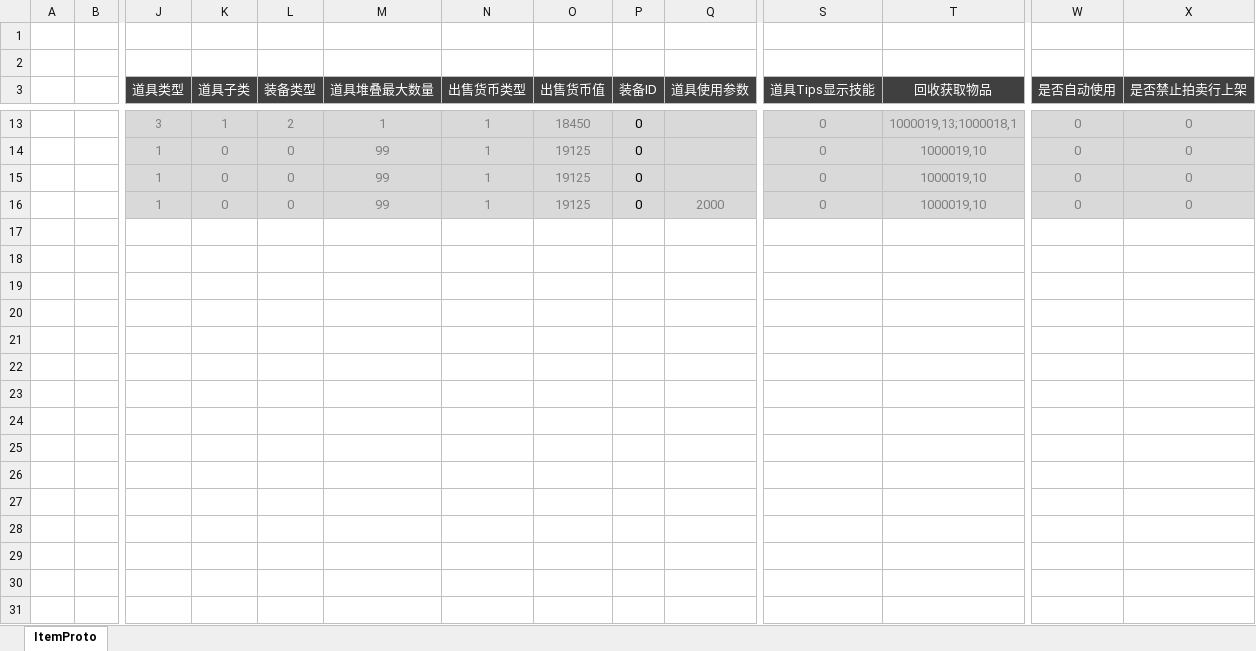
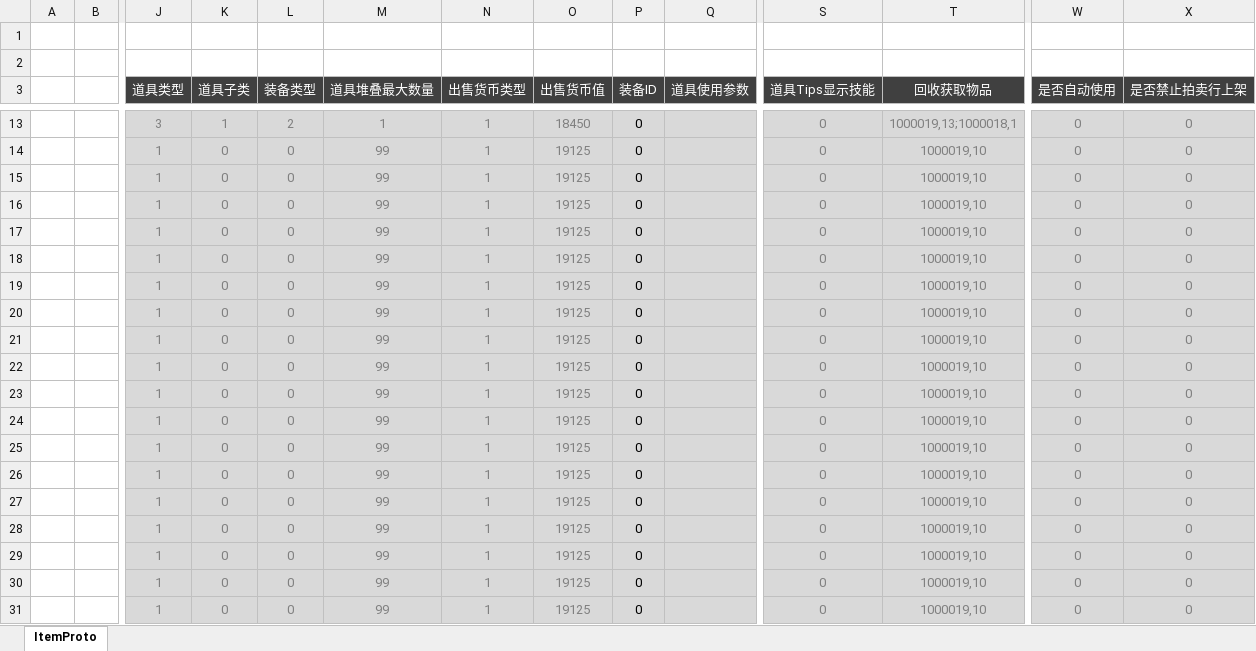
Before and after one commit to shuyikai/ld-legend, an Excel workbook: Unity/Assets/Config/Excel/ItemConfig.xlsx, sheet ItemProto, drawn as a sheet; only a part is shown, gaps mark what is left out; values as stored, in another font and other column widths than the file's, no borders; rows hold the shown columns only; the diff names each change by its address in the sheet, - before the commit and + after, or states it on an @@ line.

```diff
--- a/Unity/Assets/Config/Excel/ItemConfig.xlsx (sheet ItemProto)
+++ b/Unity/Assets/Config/Excel/ItemConfig.xlsx (sheet ItemProto)
-Q16 (道具使用参数): 2000
+Q16 (道具使用参数): (empty)
+row 17:  |  | 1 | 0 | 0 | 99 | 1 | 19125 | 0 |  | 0 | 1000019,10 | 0 | 0
+row 18:  |  | 1 | 0 | 0 | 99 | 1 | 19125 | 0 |  | 0 | 1000019,10 | 0 | 0
+row 19:  |  | 1 | 0 | 0 | 99 | 1 | 19125 | 0 |  | 0 | 1000019,10 | 0 | 0
+row 20:  |  | 1 | 0 | 0 | 99 | 1 | 19125 | 0 |  | 0 | 1000019,10 | 0 | 0
+row 21:  |  | 1 | 0 | 0 | 99 | 1 | 19125 | 0 |  | 0 | 1000019,10 | 0 | 0
+row 22:  |  | 1 | 0 | 0 | 99 | 1 | 19125 | 0 |  | 0 | 1000019,10 | 0 | 0
+row 23:  |  | 1 | 0 | 0 | 99 | 1 | 19125 | 0 |  | 0 | 1000019,10 | 0 | 0
+row 24:  |  | 1 | 0 | 0 | 99 | 1 | 19125 | 0 |  | 0 | 1000019,10 | 0 | 0
+row 25:  |  | 1 | 0 | 0 | 99 | 1 | 19125 | 0 |  | 0 | 1000019,10 | 0 | 0
+row 26:  |  | 1 | 0 | 0 | 99 | 1 | 19125 | 0 |  | 0 | 1000019,10 | 0 | 0
+row 27:  |  | 1 | 0 | 0 | 99 | 1 | 19125 | 0 |  | 0 | 1000019,10 | 0 | 0
+row 28:  |  | 1 | 0 | 0 | 99 | 1 | 19125 | 0 |  | 0 | 1000019,10 | 0 | 0
+row 29:  |  | 1 | 0 | 0 | 99 | 1 | 19125 | 0 |  | 0 | 1000019,10 | 0 | 0
+row 30:  |  | 1 | 0 | 0 | 99 | 1 | 19125 | 0 |  | 0 | 1000019,10 | 0 | 0
+row 31:  |  | 1 | 0 | 0 | 99 | 1 | 19125 | 0 |  | 0 | 1000019,10 | 0 | 0
```
Also changed, not shown: Unity/Assets/Config/Excel/MedalExchangeConfig.xlsx, 20 other files.
